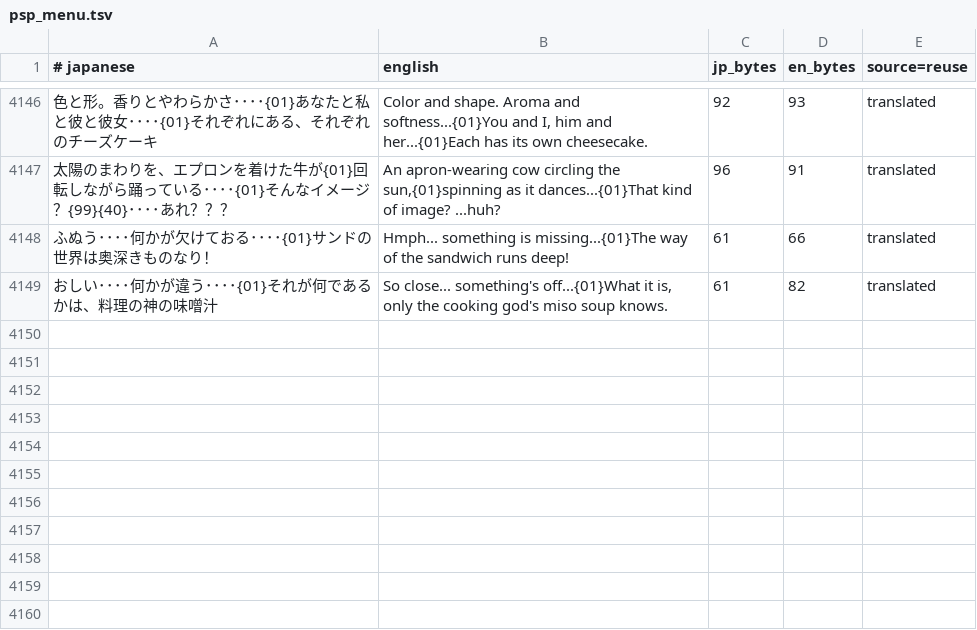
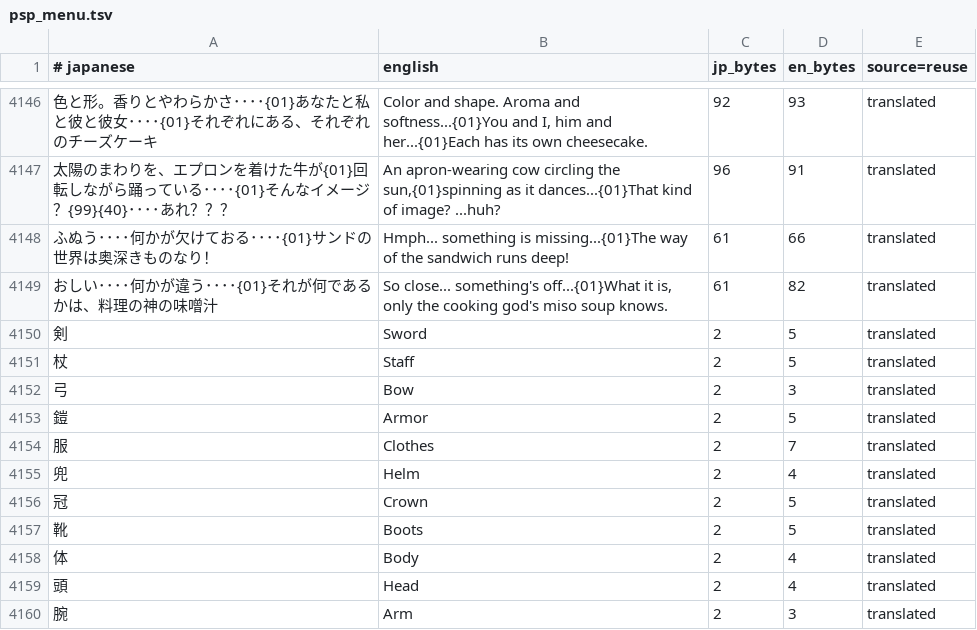
Before and after one commit to Gandorfin/Tales-of-Destiny-2, a TSV file: psp/tools/psp_menu.tsv, drawn as a sheet; only a part is shown, gaps mark what is left out; the diff names each change by its address in the sheet, - before the commit and + after, or states it on an @@ line.

Commit message:
PSP menu: +11 weapon/armor subtabs and equip-slot labels
Now that the pool relocates all occurrences, add the single-kanji subtabs
(Sword/Staff/Bow/Armor/Clothes/Helm/Crown/Boots) and equip slots
(Body/Head/Arm). Deferred the 6 compact element-grid kanji (Earth/Water/etc.)
and status icons: English would overrun that tight horizontal icon row and
needs a boot test first.

```diff
--- a/psp/tools/psp_menu.tsv
+++ b/psp/tools/psp_menu.tsv
+row 4150: 剣 | Sword | 2 | 5 | translated
+row 4151: 杖 | Staff | 2 | 5 | translated
+row 4152: 弓 | Bow | 2 | 3 | translated
+row 4153: 鎧 | Armor | 2 | 5 | translated
+row 4154: 服 | Clothes | 2 | 7 | translated
+row 4155: 兜 | Helm | 2 | 4 | translated
+row 4156: 冠 | Crown | 2 | 5 | translated
+row 4157: 靴 | Boots | 2 | 5 | translated
+row 4158: 体 | Body | 2 | 4 | translated
+row 4159: 頭 | Head | 2 | 4 | translated
+row 4160: 腕 | Arm | 2 | 3 | translated
```
